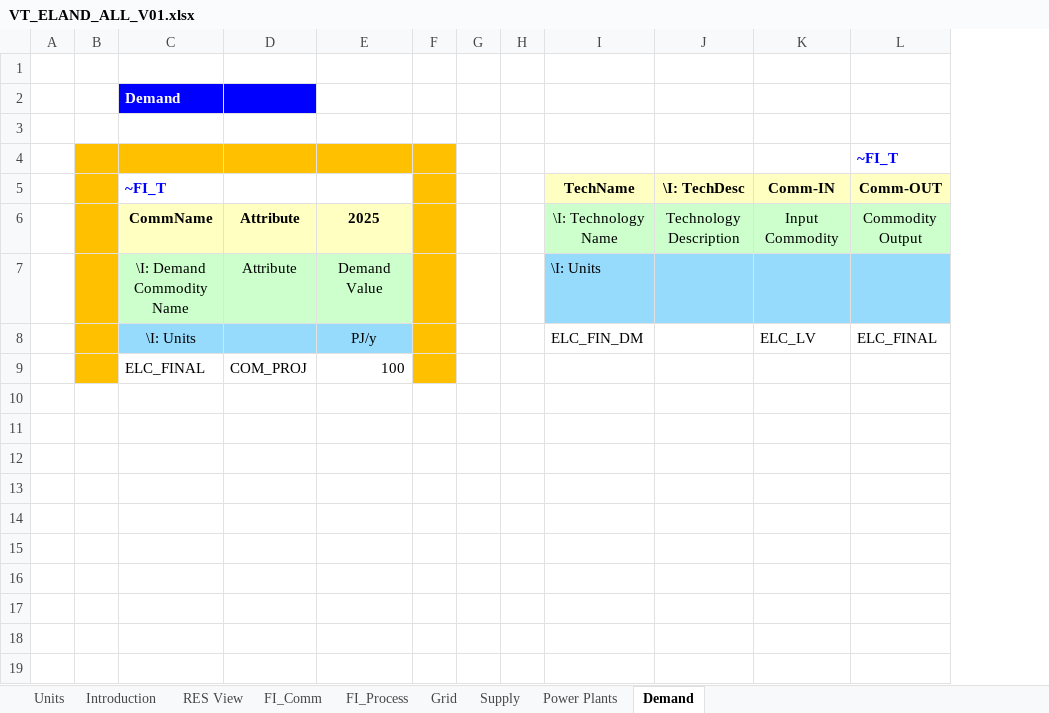
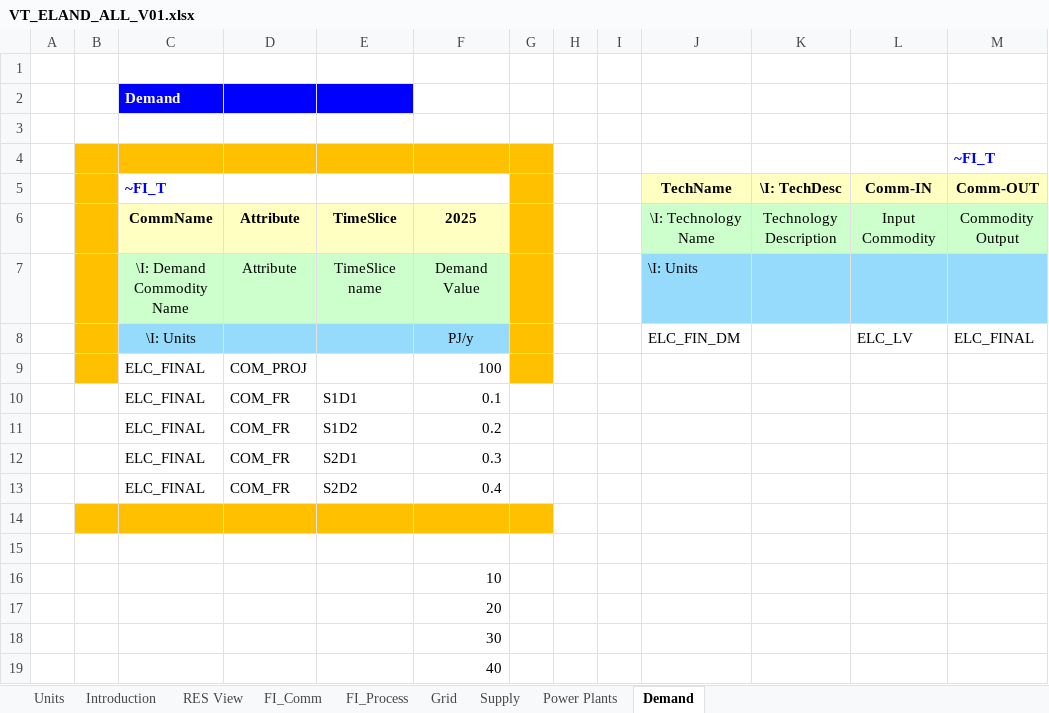
Before and after one commit to katarzynab056/Integrated_Energy_Resource_Planning_KB, an Excel workbook: VT_ELAND_ALL_V01.xlsx, sheet Demand, drawn as a sheet; only a part is shown; values as stored, in another font and other column widths than the file's, no borders; removed rows and columns are numbered as before the commit, all else as after; rows hold the shown columns only; the diff names each change by its address in the sheet, - before the commit and + after, or states it on an @@ line.

Commit message:
Add files via upload

```diff
--- a/VT_ELAND_ALL_V01.xlsx (sheet Demand)
+++ b/VT_ELAND_ALL_V01.xlsx (sheet Demand)
+column E, rows 6-7: TimeSlice | TimeSlice name
-column F, empty
+column I, empty
-G4:G9 fill: none
+G4:G9 fill: #FFC000
+row 10:  |  | ELC_FINAL | COM_FR | S1D1 | 0.1
+row 11:  |  | ELC_FINAL | COM_FR | S1D2 | 0.2
+row 12:  |  | ELC_FINAL | COM_FR | S2D1 | 0.3
+row 13:  |  | ELC_FINAL | COM_FR | S2D2 | 0.4
+row 14: (empty)
+row 15: (empty)
+row 16:  |  |  |  |  | 10
+row 17:  |  |  |  |  | 20
+row 18:  |  |  |  |  | 30
+row 19:  |  |  |  |  | 40
```
Also changed, not shown: sheet Power Plants.
